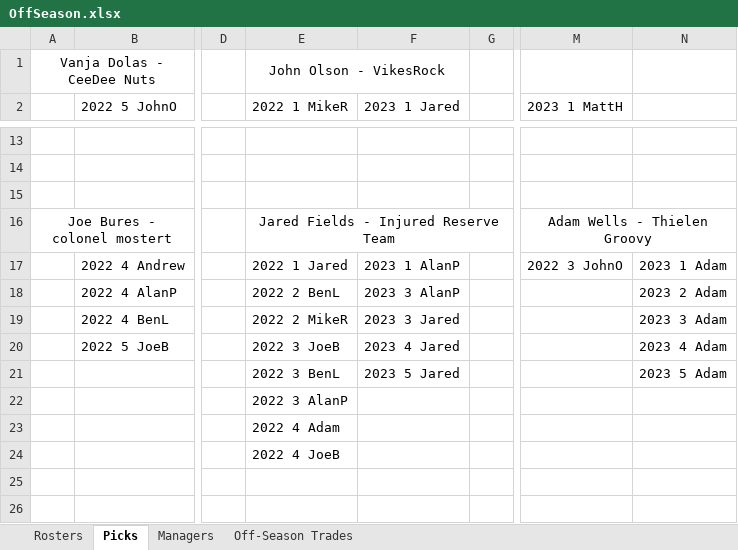
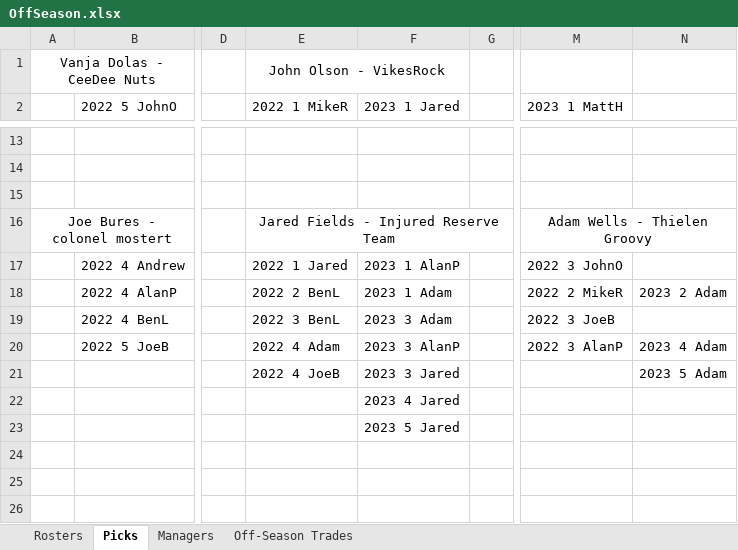
Before and after one commit to johnolson8734/Dynasty, an Excel workbook: OffSeason.xlsx, sheet Picks, drawn as a sheet; only a part is shown, gaps mark what is left out; values as stored, in another font and other column widths than the file's, no borders; the diff names each change by its address in the sheet, - before the commit and + after, or states it on an @@ line.

```diff
--- a/OffSeason.xlsx (sheet Picks)
+++ b/OffSeason.xlsx (sheet Picks)
-N17: 2023 1 Adam
+N17: (empty)
-F18 (2023 1 Jared): 2023 3 AlanP
+F18 (2023 1 Jared): 2023 1 Adam
-M18 (2023 1 MattH): (empty)
+M18 (2023 1 MattH): 2022 2 MikeR
-E19 (2022 1 MikeR): 2022 2 MikeR
+E19 (2022 1 MikeR): 2022 3 BenL
-F19 (2023 1 Jared): 2023 3 Jared
+F19 (2023 1 Jared): 2023 3 Adam
-M19 (2023 1 MattH): (empty)
+M19 (2023 1 MattH): 2022 3 JoeB
-N19: 2023 3 Adam
+N19: (empty)
-E20 (2022 1 MikeR): 2022 3 JoeB
+E20 (2022 1 MikeR): 2022 4 Adam
-F20 (2023 1 Jared): 2023 4 Jared
+F20 (2023 1 Jared): 2023 3 AlanP
-M20 (2023 1 MattH): (empty)
+M20 (2023 1 MattH): 2022 3 AlanP
-E21 (2022 1 MikeR): 2022 3 BenL
+E21 (2022 1 MikeR): 2022 4 JoeB
-F21 (2023 1 Jared): 2023 5 Jared
+F21 (2023 1 Jared): 2023 3 Jared
-E22 (2022 1 MikeR): 2022 3 AlanP
+E22 (2022 1 MikeR): (empty)
-F22 (2023 1 Jared): (empty)
+F22 (2023 1 Jared): 2023 4 Jared
-E23 (2022 1 MikeR): 2022 4 Adam
+E23 (2022 1 MikeR): (empty)
-F23 (2023 1 Jared): (empty)
+F23 (2023 1 Jared): 2023 5 Jared
-E24 (2022 1 MikeR): 2022 4 JoeB
+E24 (2022 1 MikeR): (empty)
```
Also changed, not shown: sheet Rosters, sheet Off-Season Trades.
